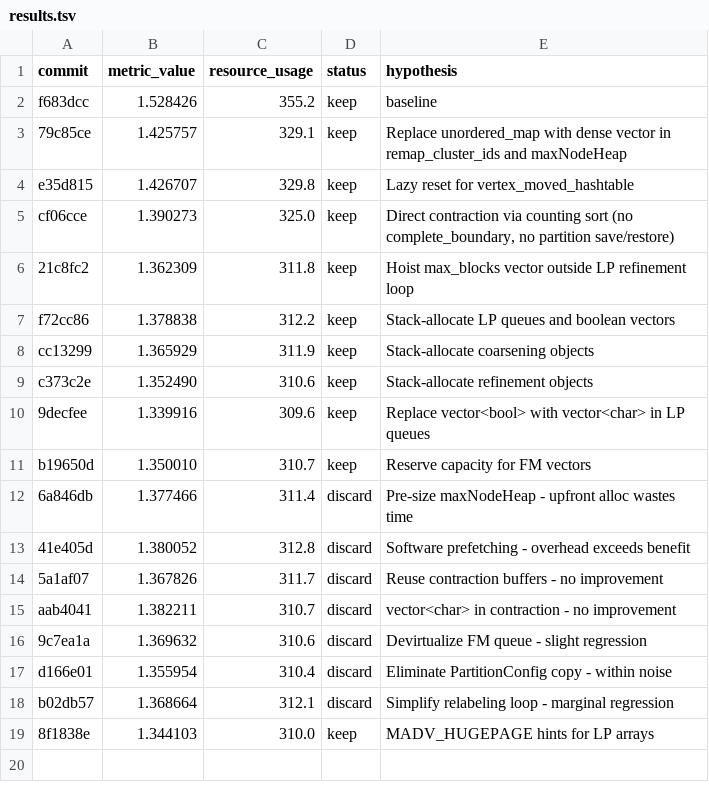
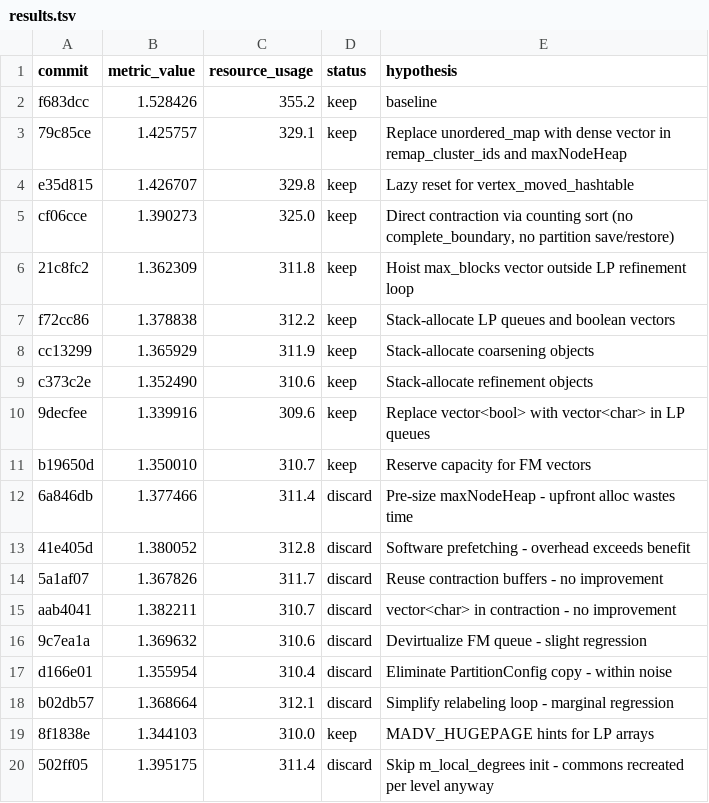
Before and after one commit to KaHIP/ScalableCorrelationClustering, a TSV file: results.tsv, drawn as a sheet.

```diff
--- a/results.tsv
+++ b/results.tsv
@@ -19 +19,2 @@ b02db57	1.368664	312.1	discard	Simplify relabeling loop - marginal regression
 8f1838e	1.344103	310.0	keep	MADV_HUGEPAGE hints for LP arrays
+502ff05	1.395175	311.4	discard	Skip m_local_degrees init - commons recreated per level anyway
```
Also changed, not shown: 1 other file.
